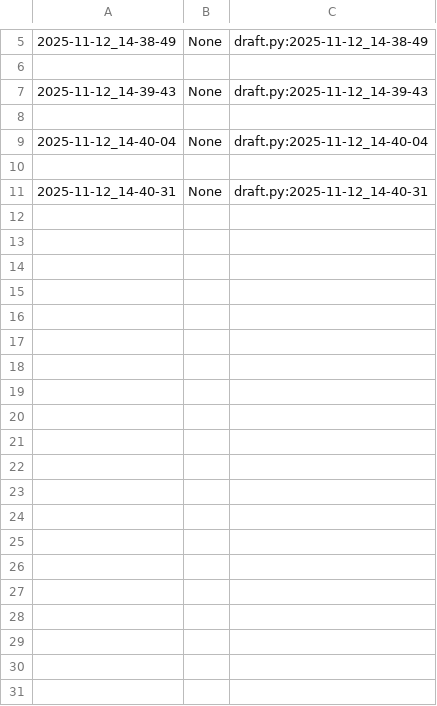
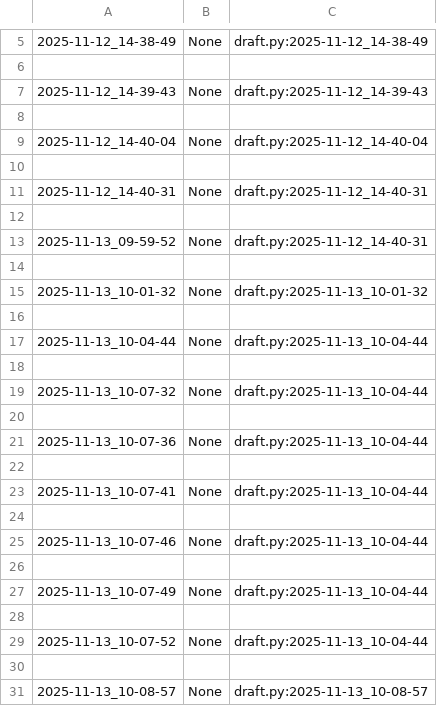
Before and after one commit to qxcode-course/poo-dd-ab-bloco-c-vieiralorrana, a CSV file: myrep/.tko/track/poo@lapiseira/track.csv, drawn as a sheet; only a part is shown, gaps mark what is left out; the diff covers the shown part only; the diff names each change by its address in the sheet, - before the commit and + after, or states it on an @@ line.

Commit message:
atividade lapiseira com 2 errinhos

```diff
--- a/myrep/.tko/track/poo@lapiseira/track.csv
+++ b/myrep/.tko/track/poo@lapiseira/track.csv
+row 12: (empty)
+row 13: 2025-11-13_09-59-52 | None | draft.py:2025-11-12_14-40-31
+row 14: (empty)
+row 15: 2025-11-13_10-01-32 | None | draft.py:2025-11-13_10-01-32
+row 16: (empty)
+row 17: 2025-11-13_10-04-44 | None | draft.py:2025-11-13_10-04-44
+row 18: (empty)
+row 19: 2025-11-13_10-07-32 | None | draft.py:2025-11-13_10-04-44
+row 20: (empty)
+row 21: 2025-11-13_10-07-36 | None | draft.py:2025-11-13_10-04-44
+row 22: (empty)
+row 23: 2025-11-13_10-07-41 | None | draft.py:2025-11-13_10-04-44
+row 24: (empty)
+row 25: 2025-11-13_10-07-46 | None | draft.py:2025-11-13_10-04-44
+row 26: (empty)
+row 27: 2025-11-13_10-07-49 | None | draft.py:2025-11-13_10-04-44
+row 28: (empty)
+row 29: 2025-11-13_10-07-52 | None | draft.py:2025-11-13_10-04-44
+row 30: (empty)
+row 31: 2025-11-13_10-08-57 | None | draft.py:2025-11-13_10-08-57
```
Also changed, not shown: 10 added rows elsewhere in this file, 8 other files.
